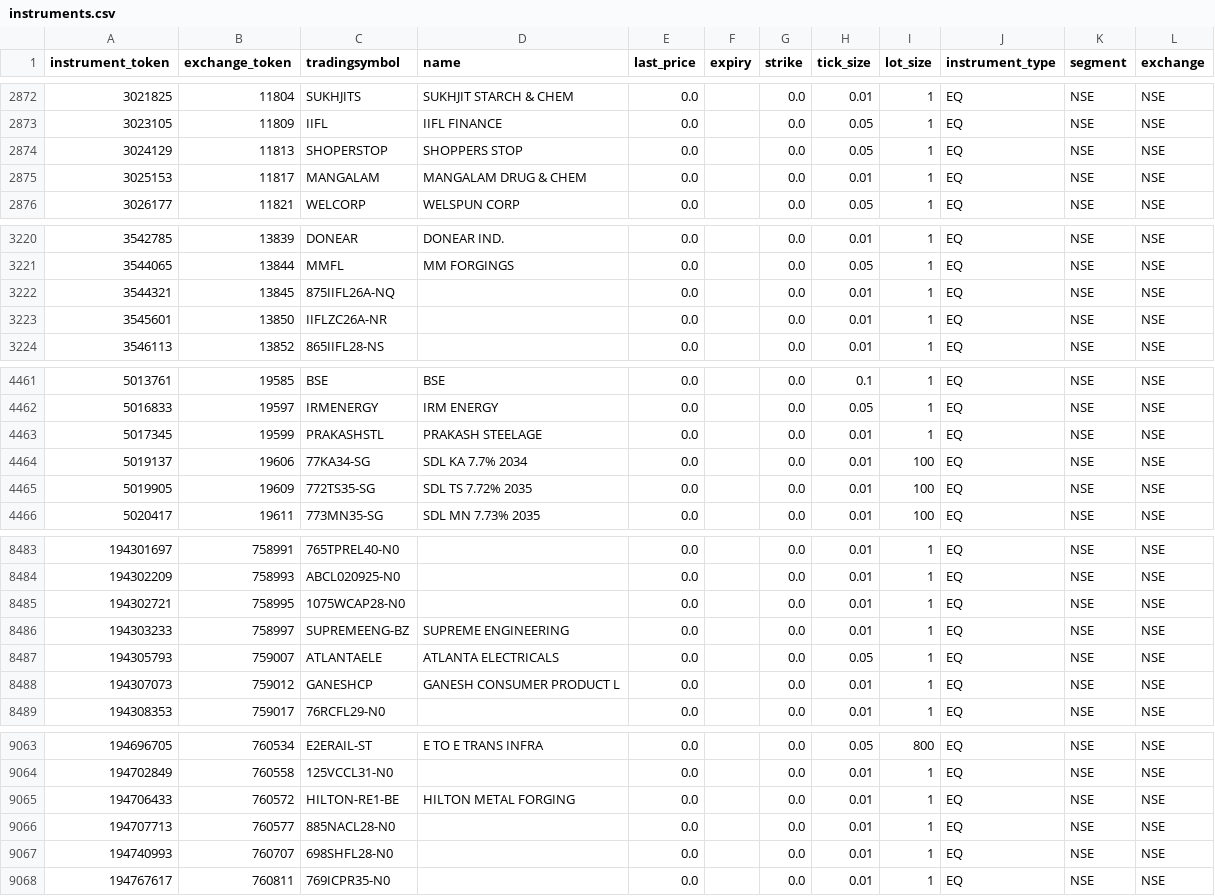
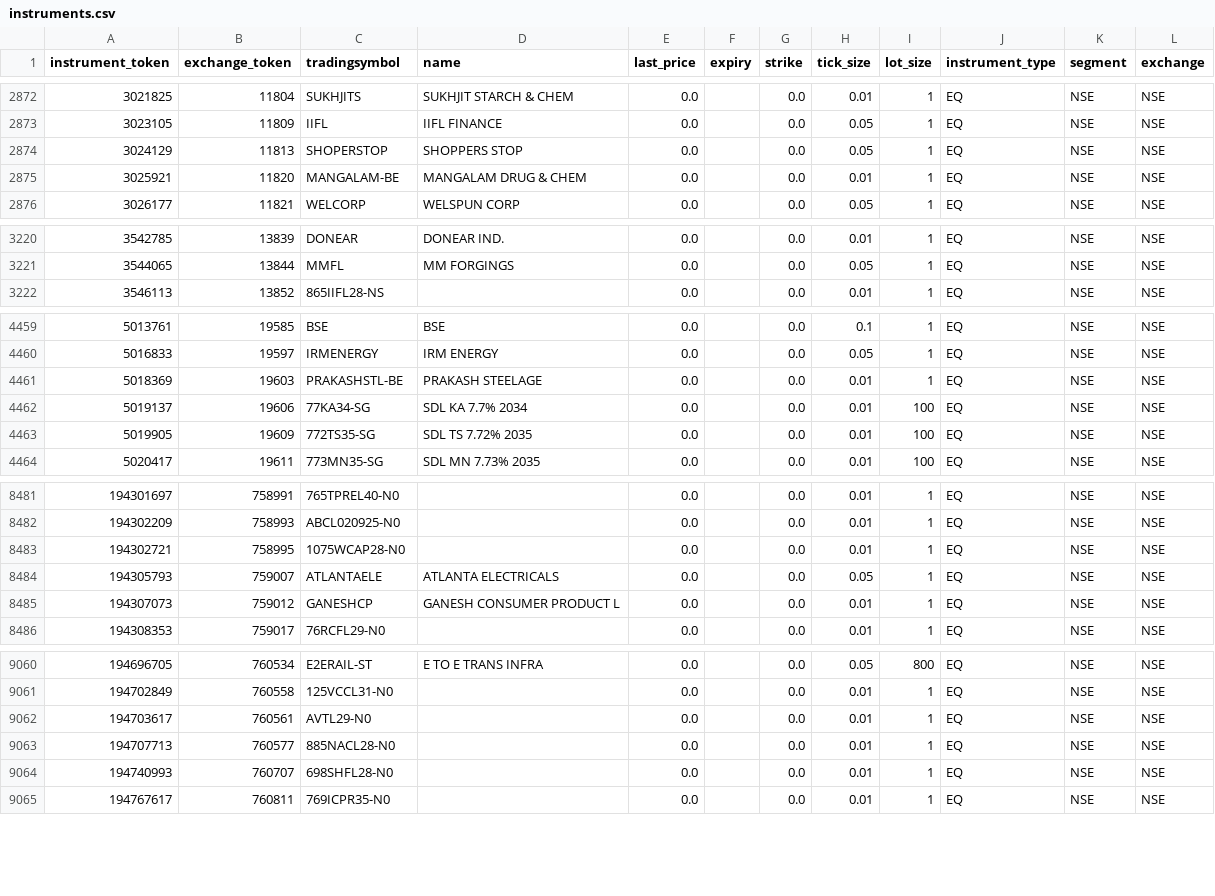
Before and after one commit to Ajinkyaa2004/Smart-Algo-Trading, a CSV file: backend/data/instruments.csv, drawn as a sheet; only a part is shown, gaps mark what is left out; the diff covers the shown part only.

Commit message:
last push

```diff
--- a/backend/data/instruments.csv
+++ b/backend/data/instruments.csv
@@ -2874,3 +2874,3 @@ instrument_token,exchange_token,tradingsymbol,name,last_price,expiry,strike,tick
 3024129,11813,SHOPERSTOP,SHOPPERS STOP,0.0,,0.0,0.05,1,EQ,NSE,NSE
-3025153,11817,MANGALAM,MANGALAM DRUG & CHEM,0.0,,0.0,0.01,1,EQ,NSE,NSE
+3025921,11820,MANGALAM-BE,MANGALAM DRUG & CHEM,0.0,,0.0,0.01,1,EQ,NSE,NSE
 3026177,11821,WELCORP,WELSPUN CORP,0.0,,0.0,0.05,1,EQ,NSE,NSE
@@ -3221,4 +3221,2 @@ instrument_token,exchange_token,tradingsymbol,name,last_price,expiry,strike,tick
 3544065,13844,MMFL,MM FORGINGS,0.0,,0.0,0.05,1,EQ,NSE,NSE
-3544321,13845,875IIFL26A-NQ,,0.0,,0.0,0.01,1,EQ,NSE,NSE
-3545601,13850,IIFLZC26A-NR,,0.0,,0.0,0.01,1,EQ,NSE,NSE
 3546113,13852,865IIFL28-NS,,0.0,,0.0,0.01,1,EQ,NSE,NSE
@@ -4462,3 +4460,3 @@ instrument_token,exchange_token,tradingsymbol,name,last_price,expiry,strike,tick
 5016833,19597,IRMENERGY,IRM ENERGY,0.0,,0.0,0.05,1,EQ,NSE,NSE
-5017345,19599,PRAKASHSTL,PRAKASH STEELAGE,0.0,,0.0,0.01,1,EQ,NSE,NSE
+5018369,19603,PRAKASHSTL-BE,PRAKASH STEELAGE,0.0,,0.0,0.01,1,EQ,NSE,NSE
 5019137,19606,77KA34-SG,SDL KA 7.7% 2034,0.0,,0.0,0.01,100,EQ,NSE,NSE
@@ -8485,3 +8483,2 @@ instrument_token,exchange_token,tradingsymbol,name,last_price,expiry,strike,tick
 194302721,758995,1075WCAP28-N0,,0.0,,0.0,0.01,1,EQ,NSE,NSE
-194303233,758997,SUPREMEENG-BZ,SUPREME ENGINEERING,0.0,,0.0,0.01,1,EQ,NSE,NSE
 194305793,759007,ATLANTAELE,ATLANTA ELECTRICALS,0.0,,0.0,0.05,1,EQ,NSE,NSE
@@ -9064,3 +9061,3 @@ instrument_token,exchange_token,tradingsymbol,name,last_price,expiry,strike,tick
 194702849,760558,125VCCL31-N0,,0.0,,0.0,0.01,1,EQ,NSE,NSE
-194706433,760572,HILTON-RE1-BE,HILTON METAL FORGING,0.0,,0.0,0.01,1,EQ,NSE,NSE
+194703617,760561,AVTL29-N0,,0.0,,0.0,0.01,1,EQ,NSE,NSE
 194707713,760577,885NACL28-N0,,0.0,,0.0,0.01,1,EQ,NSE,NSE
```
Also changed, not shown: 15 edited cells elsewhere in this file, 5 other files.
